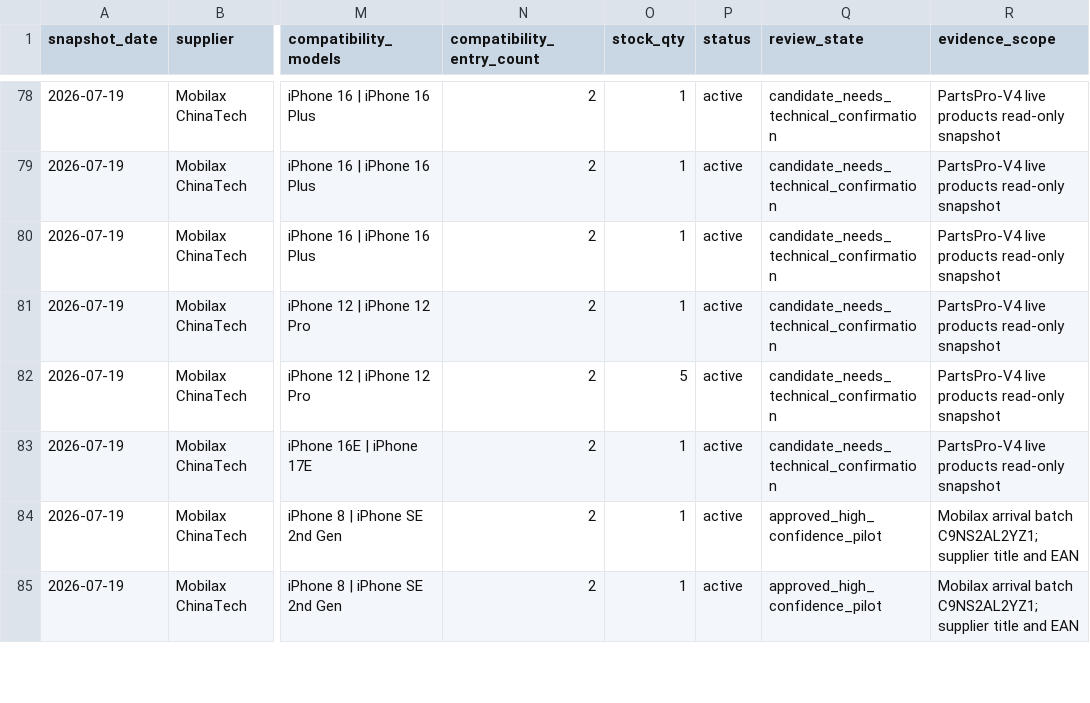
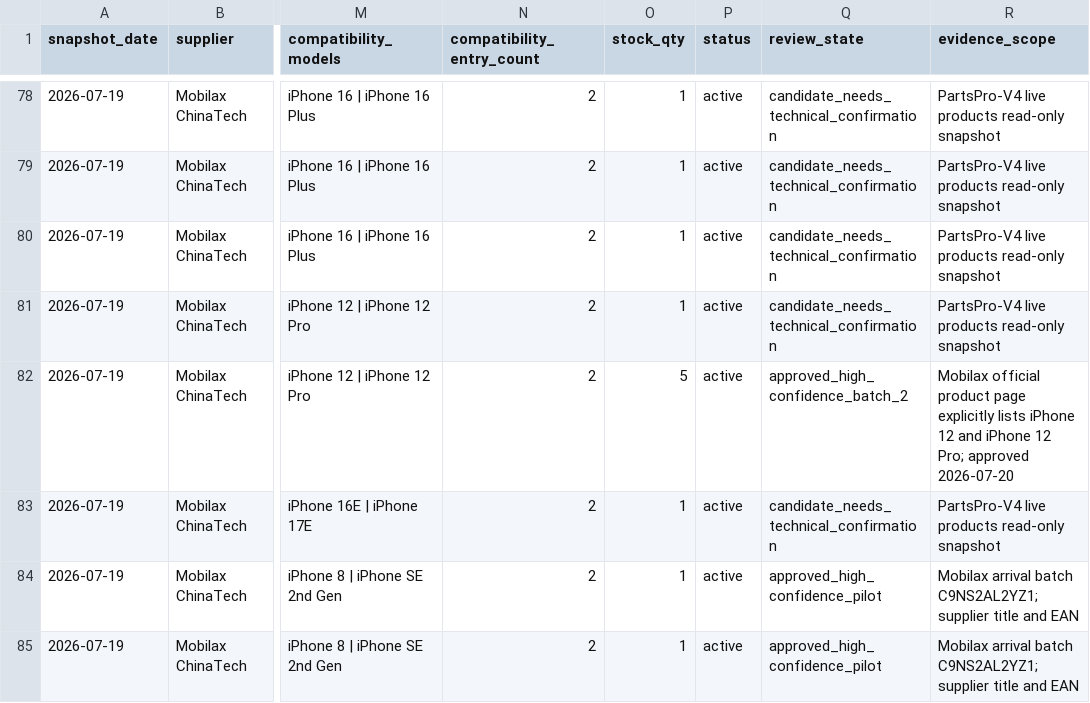
Before and after one commit to kyox215/PartsPro-V4, a CSV file: docs/audits/2026-07-19-mobilax-utopya-multi-model-candidates.csv, drawn as a sheet; only a part is shown, gaps mark what is left out; the diff covers the shown part only; the diff names each change by its address in the sheet, - before the commit and + after, or states it on an @@ line.

Commit message:
Approve shared product compatibility batch 2

```diff
--- a/docs/audits/2026-07-19-mobilax-utopya-multi-model-candidates.csv
+++ b/docs/audits/2026-07-19-mobilax-utopya-multi-model-candidates.csv
-Q82 (review_state): candidate_needs_technical_confirmation
+Q82 (review_state): approved_high_confidence_batch_2
-R82 (evidence_scope): PartsPro-V4 live products read-only snapshot
+R82 (evidence_scope): Mobilax official product page explicitly lists iPhone 12 and iPhone 12 Pro; approved 2026-07-20
```
Also changed, not shown: 18 edited cells elsewhere in this file, 4 other files.
